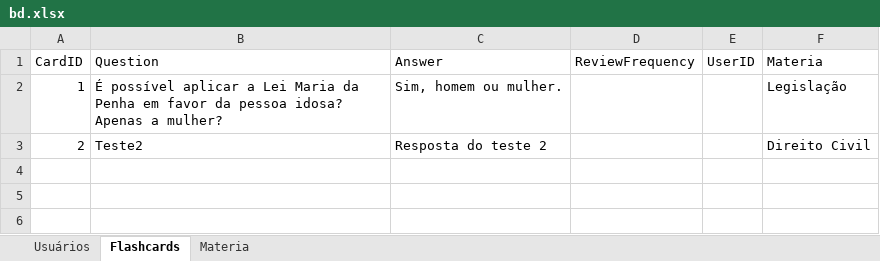
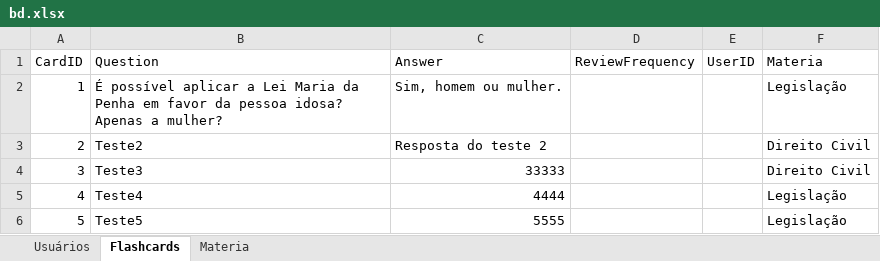
Before and after one commit to PdeNM9/JuizTJBA, an Excel workbook: bd.xlsx, sheet Flashcards, drawn as a sheet; values as stored, in another font and other column widths than the file's, no borders; the diff names each change by its address in the sheet, - before the commit and + after, or states it on an @@ line.

```diff
--- a/bd.xlsx (sheet Flashcards)
+++ b/bd.xlsx (sheet Flashcards)
+row 4: 3 | Teste3 | 33333 |  |  | Direito Civil
+row 5: 4 | Teste4 | 4444 |  |  | Legislação
+row 6: 5 | Teste5 | 5555 |  |  | Legislação
```
Also changed, not shown: 3 other files.
